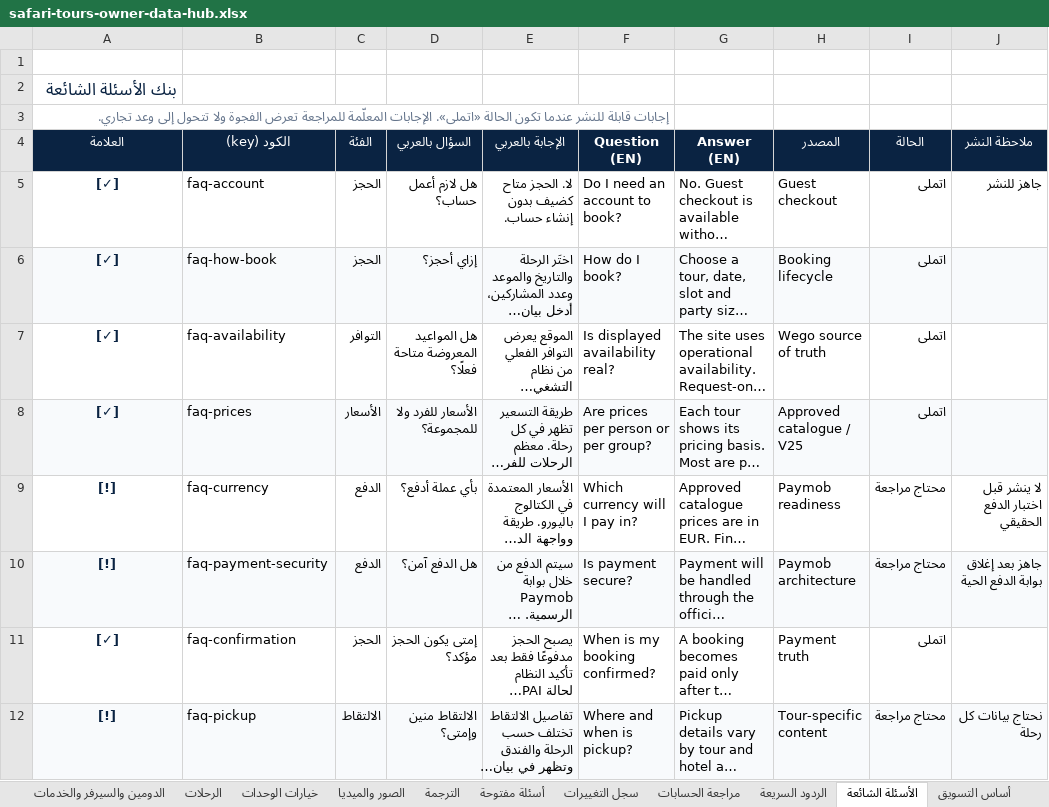
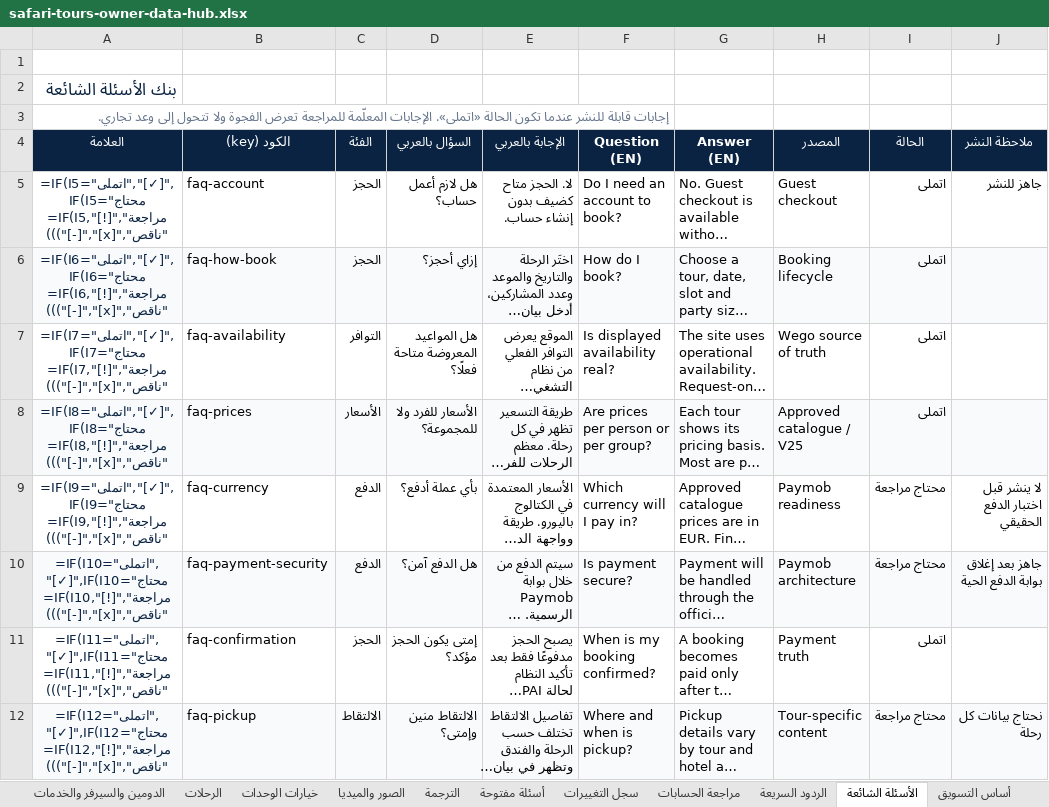
Before and after one commit to wego2388/wego-platform, an Excel workbook: clients/safari-tours-sharm/owner-data/safari-tours-owner-data-hub.xlsx, sheet الأسئلة الشائعة, drawn as a sheet; only a part is shown; long unchanged cells end in …; values as stored, in another font and other column widths than the file's, no borders; formulas without a stored value are shown as written; conditional formats not drawn; the diff covers the shown part only; the diff names each change by its address in the sheet, - before the commit and + after, or states it on an @@ line.

```diff
--- a/clients/safari-tours-sharm/owner-data/safari-tours-owner-data-hub.xlsx (sheet الأسئلة الشائعة)
+++ b/clients/safari-tours-sharm/owner-data/safari-tours-owner-data-hub.xlsx (sheet الأسئلة الشائعة)
-A5 (العلامة): [✓]
+A5 (العلامة): =IF(I5="اتملى","[✓]",IF(I5="محتاج مراجعة","[!]",IF(I5="ناقص","[x]","[-]")))
-A6 (العلامة): [✓]
+A6 (العلامة): =IF(I6="اتملى","[✓]",IF(I6="محتاج مراجعة","[!]",IF(I6="ناقص","[x]","[-]")))
-A7 (العلامة): [✓]
+A7 (العلامة): =IF(I7="اتملى","[✓]",IF(I7="محتاج مراجعة","[!]",IF(I7="ناقص","[x]","[-]")))
-A8 (العلامة): [✓]
+A8 (العلامة): =IF(I8="اتملى","[✓]",IF(I8="محتاج مراجعة","[!]",IF(I8="ناقص","[x]","[-]")))
-A9 (العلامة): [!]
+A9 (العلامة): =IF(I9="اتملى","[✓]",IF(I9="محتاج مراجعة","[!]",IF(I9="ناقص","[x]","[-]")))
-A10 (العلامة): [!]
+A10 (العلامة): =IF(I10="اتملى","[✓]",IF(I10="محتاج مراجعة","[!]",IF(I10="ناقص","[x]","[-]")))
-A11 (العلامة): [✓]
+A11 (العلامة): =IF(I11="اتملى","[✓]",IF(I11="محتاج مراجعة","[!]",IF(I11="ناقص","[x]","[-]")))
-A12 (العلامة): [!]
+A12 (العلامة): =IF(I12="اتملى","[✓]",IF(I12="محتاج مراجعة","[!]",IF(I12="ناقص","[x]","[-]")))
```
Also changed, not shown: 7 edited cells elsewhere in this sheet, sheet لوحة المتابعة, sheet الرحلات, sheet بيانات الشركة, sheet أسئلة مفتوحة, sheet أساس التسويق, sheet الردود السريعة, 3 more sheets, 11 other files.
